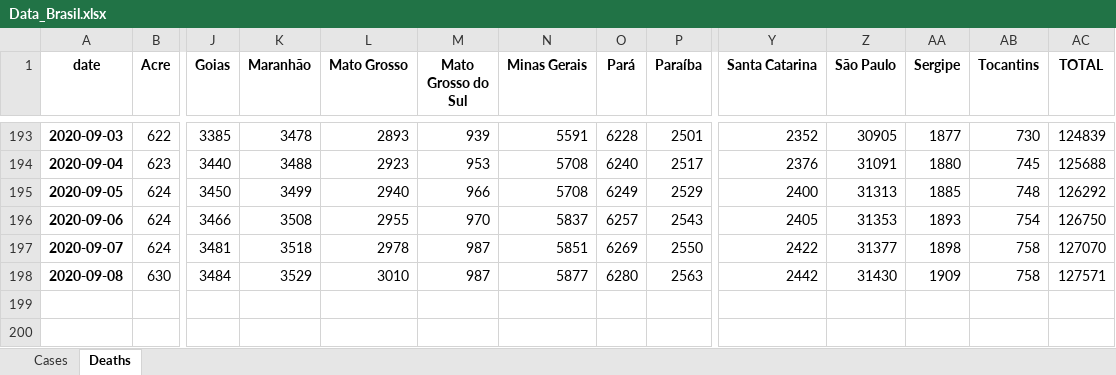
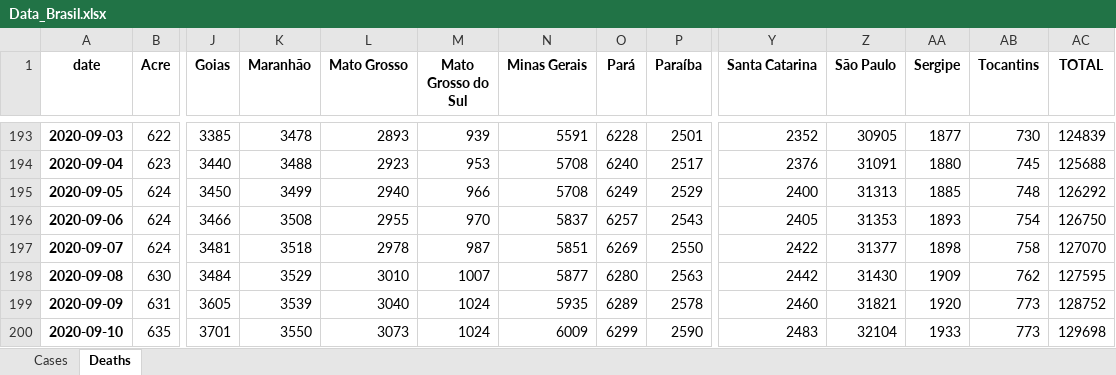
Before and after one commit to allissondantas/BIOCOMSC-COVID19-MAT2PY, an Excel workbook: data/Data_Brasil.xlsx, sheet Deaths, drawn as a sheet; only a part is shown, gaps mark what is left out; values as stored, in another font and other column widths than the file's, no borders; rows hold the shown columns only; the diff names each change by its address in the sheet, - before the commit and + after, or states it on an @@ line.

```diff
--- a/data/Data_Brasil.xlsx (sheet Deaths)
+++ b/data/Data_Brasil.xlsx (sheet Deaths)
-M198 (Mato Grosso do Sul): 987
+M198 (Mato Grosso do Sul): 1007
-AB198 (Tocantins): 758
+AB198 (Tocantins): 762
-AC198 (TOTAL): 127571
+AC198 (TOTAL): 127595
+row 199: 2020-09-09 | 631 | 3605 | 3539 | 3040 | 1024 | 5935 | 6289 | 2578 | 2460 | 31821 | 1920 | 773 | 128752
+row 200: 2020-09-10 | 635 | 3701 | 3550 | 3073 | 1024 | 6009 | 6299 | 2590 | 2483 | 32104 | 1933 | 773 | 129698
```
Also changed, not shown: sheet Cases, data/cases-recife.xlsx, 55 other files.
